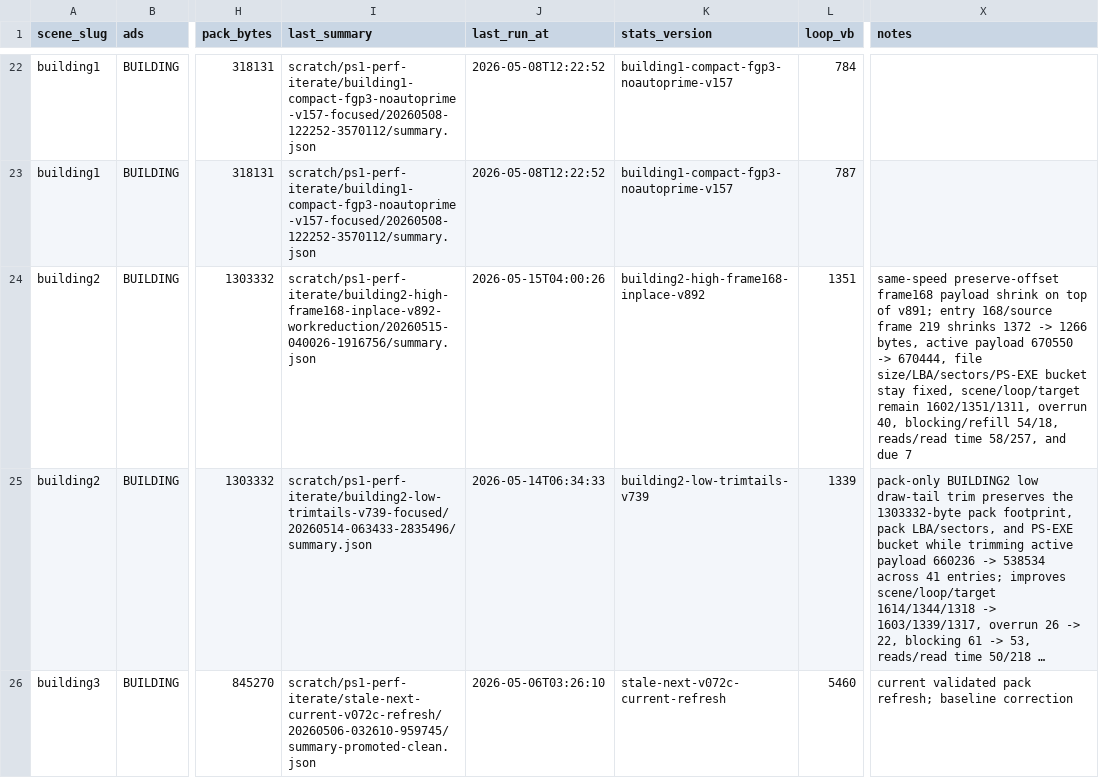
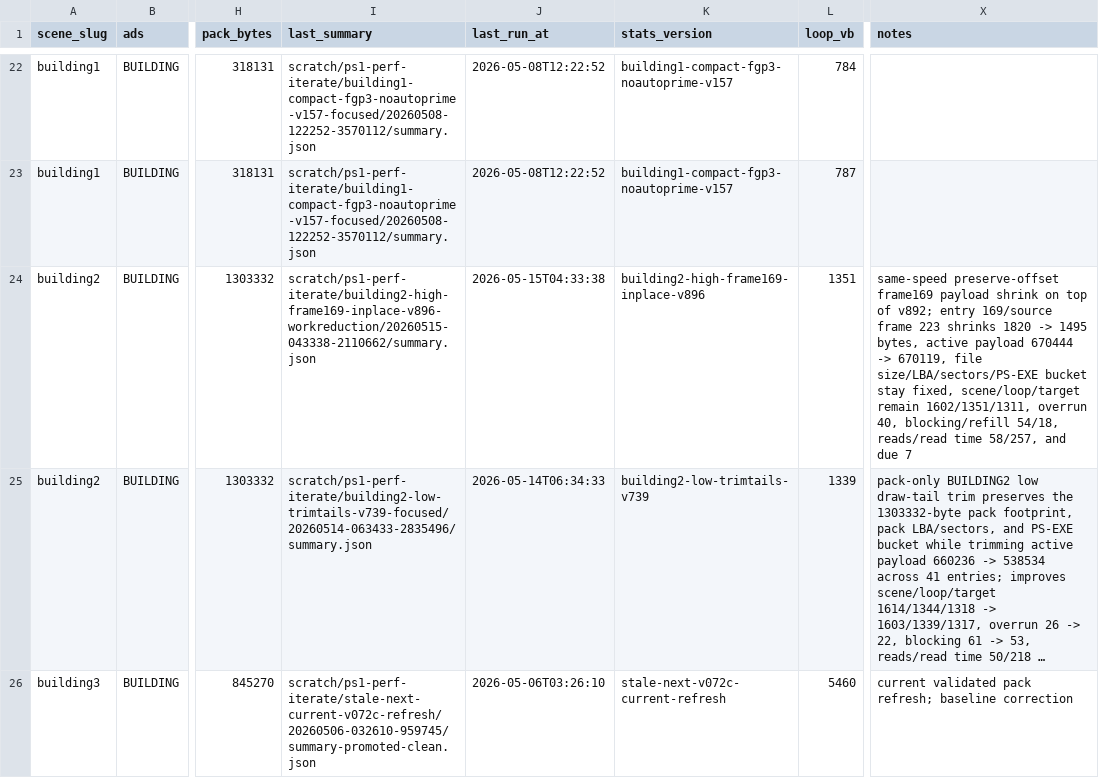
Before and after one commit to huntergdavis/johnny-castaway-ps1, a CSV file: docs/ps1/performance-scene-matrix.csv, drawn as a sheet; only a part is shown, gaps mark what is left out; long unchanged cells end in …; the diff names each change by its address in the sheet, - before the commit and + after, or states it on an @@ line.

```diff
--- a/docs/ps1/performance-scene-matrix.csv
+++ b/docs/ps1/performance-scene-matrix.csv
-I24 (last_summary): scratch/ps1-perf-iterate/building2-high-frame168-inplace-v892-workreduction/20260515-040026-1916756/summary.json
+I24 (last_summary): scratch/ps1-perf-iterate/building2-high-frame169-inplace-v896-workreduction/20260515-043338-2110662/summary.json
-J24 (last_run_at): 2026-05-15T04:00:26
+J24 (last_run_at): 2026-05-15T04:33:38
-K24 (stats_version): building2-high-frame168-inplace-v892
+K24 (stats_version): building2-high-frame169-inplace-v896
-X24 (notes): same-speed preserve-offset frame168 payload shrink on top of v891; entry 168/source frame 219 shrinks 1372 -> 1266 bytes, active payload 670550 -> 670444, file size/LBA/sectors/PS-EXE…
+X24 (notes): same-speed preserve-offset frame169 payload shrink on top of v892; entry 169/source frame 223 shrinks 1820 -> 1495 bytes, active payload 670444 -> 670119, file size/LBA/sectors/PS-EXE…
```
Also changed, not shown: docs/ps1/performance-preprocess-opportunities.csv, 16 other files.
